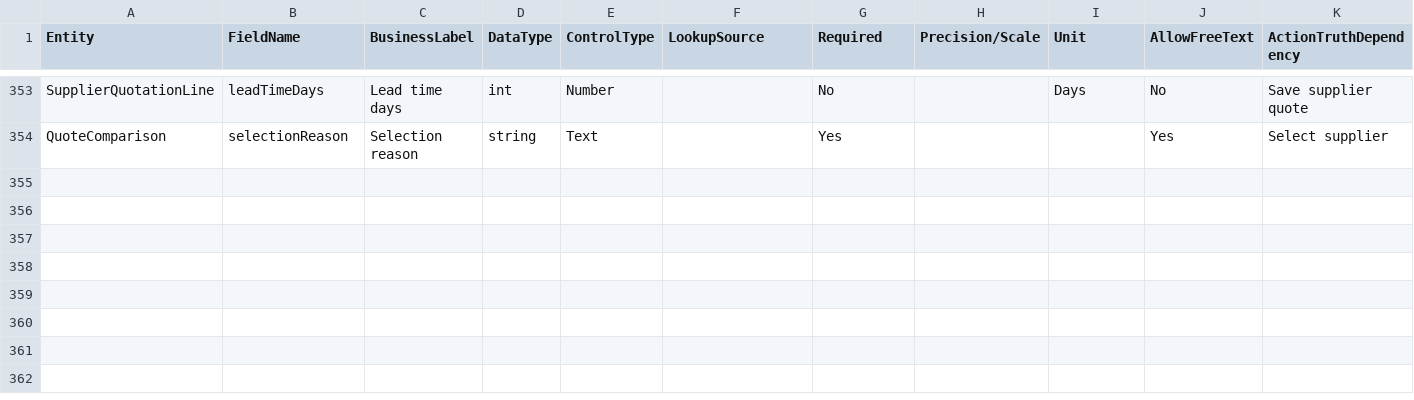
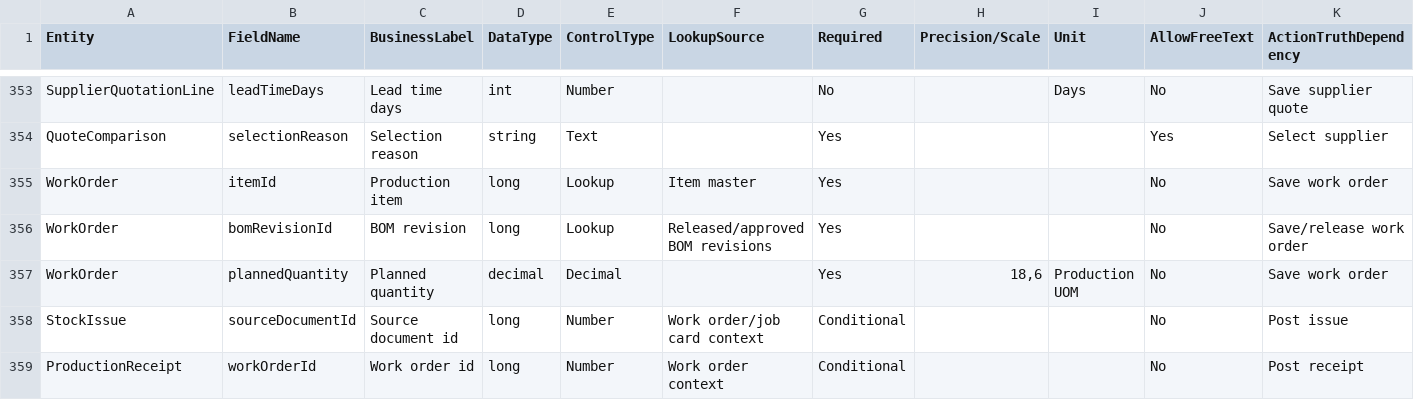
Before and after one commit to SpringTimeSoftware/Manufacturing, a CSV file: 07-governance/entity_field_schema_matrix.csv, drawn as a sheet; only a part is shown, gaps mark what is left out; rows hold the shown columns only; the diff names each change by its address in the sheet, - before the commit and + after, or states it on an @@ line.

Commit message:
Complete production shop floor pack

```diff
--- a/07-governance/entity_field_schema_matrix.csv
+++ b/07-governance/entity_field_schema_matrix.csv
+row 355: WorkOrder | itemId | Production item | long | Lookup | Item master | Yes |  |  | No | Save work order
+row 356: WorkOrder | bomRevisionId | BOM revision | long | Lookup | Released/approved BOM revisions | Yes |  |  | No | Save/release work order
+row 357: WorkOrder | plannedQuantity | Planned quantity | decimal | Decimal |  | Yes | 18,6 | Production UOM | No | Save work order
+row 358: StockIssue | sourceDocumentId | Source document id | long | Number | Work order/job card context | Conditional |  |  | No | Post issue
+row 359: ProductionReceipt | workOrderId | Work order id | long | Number | Work order context | Conditional |  |  | No | Post receipt
```
Also changed, not shown: 07-governance/screen_field_violation_matrix.csv, 07-ux-governance/action_truth_matrix.csv, 35 other files.
